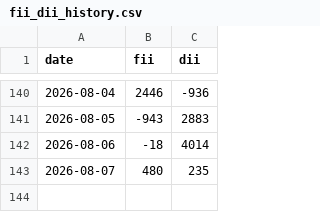
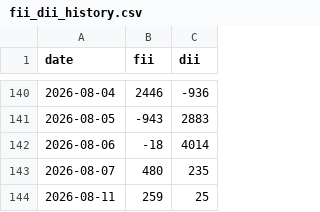
Before and after one commit to ansh4590-ai/weekly_report_project_monarch, a CSV file: fii_dii_history.csv, drawn as a sheet; only a part is shown, gaps mark what is left out.

Commit message:
fii/dii: auto-update 2026-08-11

```diff
--- a/fii_dii_history.csv
+++ b/fii_dii_history.csv
@@ -143 +143,2 @@ date,fii,dii
 2026-08-07,480,235
+2026-08-11,259,25
```
